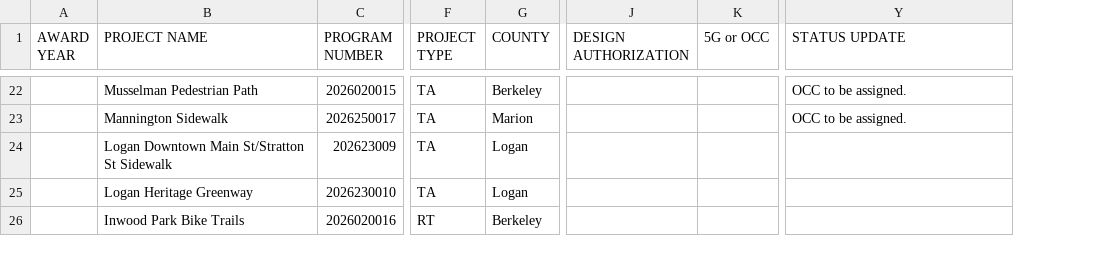
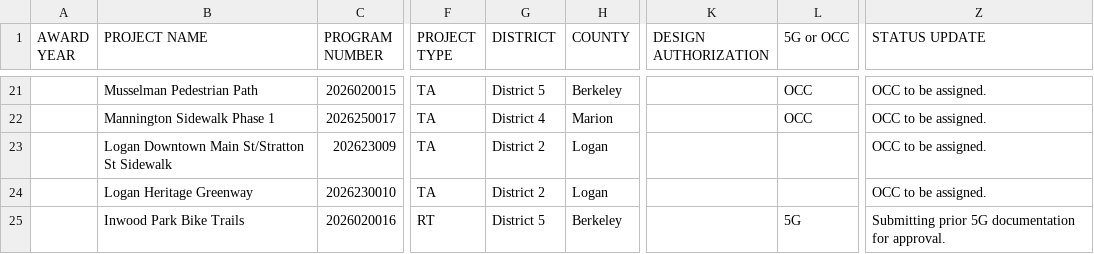
Before and after one commit to sitaram-nikhil/wv-doh-pm-dashboard, a CSV file: Dashboard_2026_Cameron.csv, drawn as a sheet; only a part is shown, gaps mark what is left out; addresses are those after the commit; the diff covers the shown part only; the diff names each change by its address in the sheet, - before the commit and + after, or states it on an @@ line.

```diff
--- a/Dashboard_2026_Cameron.csv
+++ b/Dashboard_2026_Cameron.csv
+column G (DISTRICT), rows 21-25: District 5 | District 4 | District 2 | District 2 | District 5
-L21:L22 (5G or OCC): (empty)
+L21:L22 (5G or OCC): OCC
-B22 (PROJECT NAME): Mannington Sidewalk
+B22 (PROJECT NAME): Mannington Sidewalk Phase 1
-Z23:Z24 (STATUS UPDATE): (empty)
+Z23:Z24 (STATUS UPDATE): OCC to be assigned.
-L25 (5G or OCC): (empty)
+L25 (5G or OCC): 5G
-Z25 (STATUS UPDATE): (empty)
+Z25 (STATUS UPDATE): Submitting prior 5G documentation for approval.
```
Also changed, not shown: 1 removed row and 34 edited cells elsewhere in this file, Dashboard_2026_Jennifer.csv, Dashboard_2026_Kylena.csv, 11 other files.
